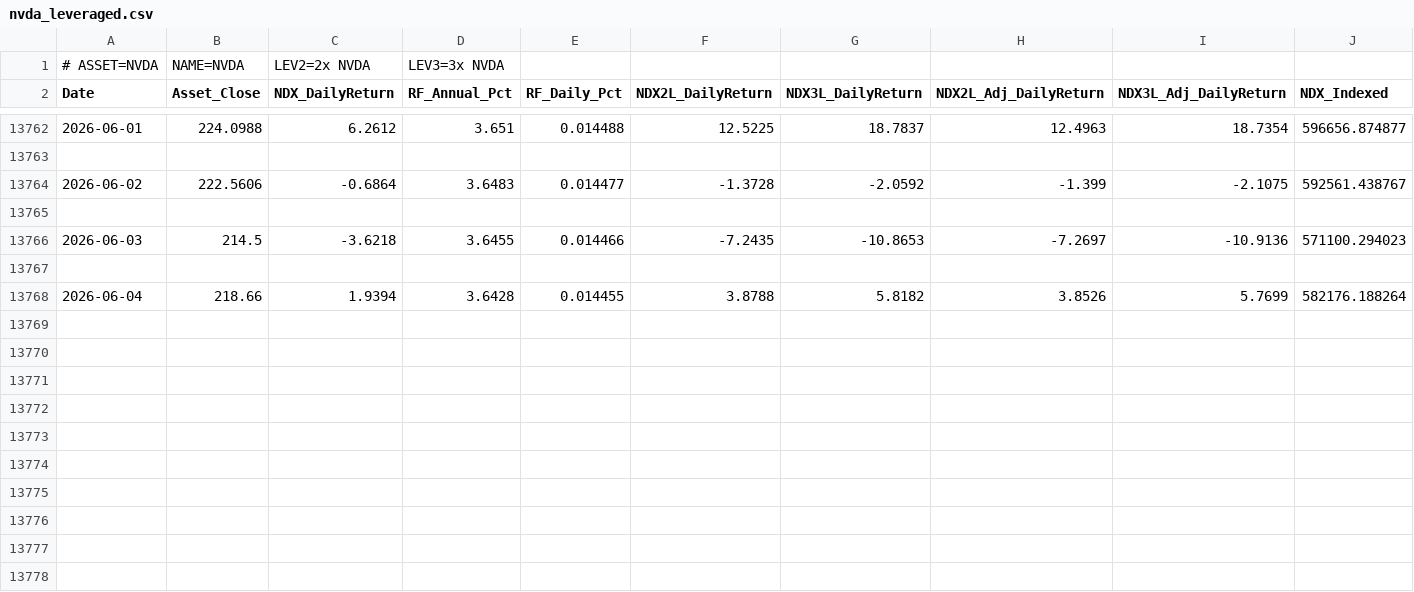
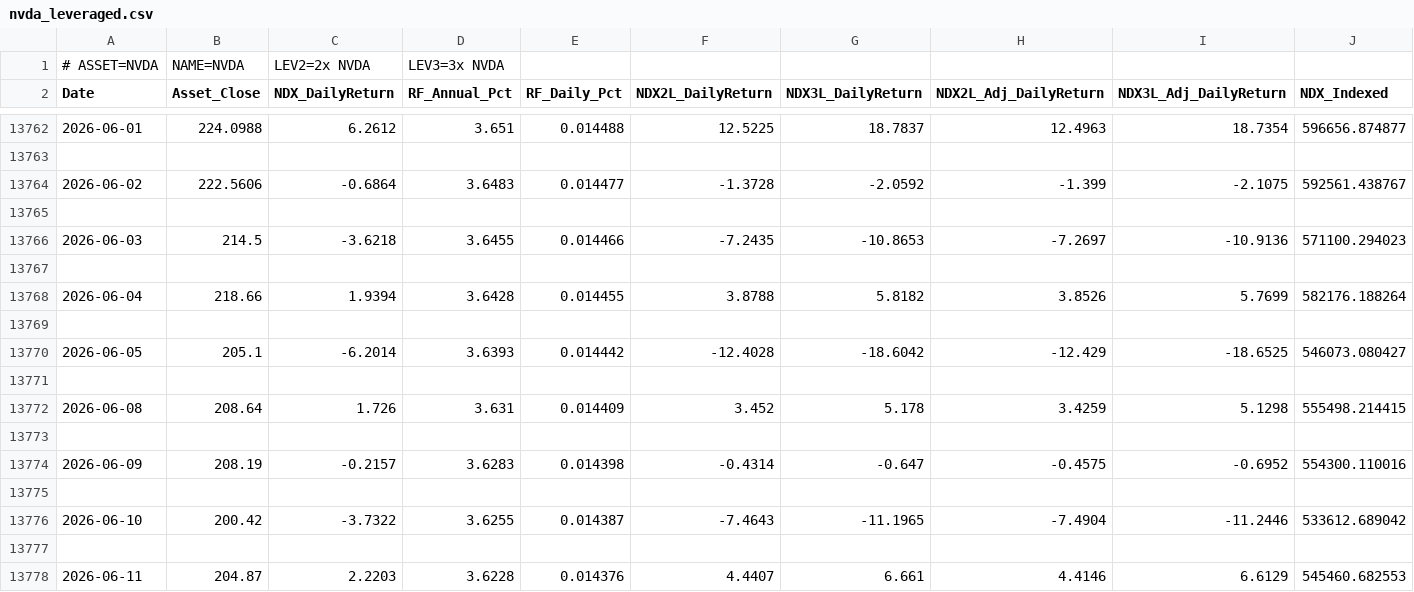
Before and after one commit to petahung/monte_carlo_sim, a CSV file: data/nvda_leveraged.csv, drawn as a sheet; only a part is shown, gaps mark what is left out; rows hold the shown columns only; the diff names each change by its address in the sheet, - before the commit and + after, or states it on an @@ line.

```diff
--- a/data/nvda_leveraged.csv
+++ b/data/nvda_leveraged.csv
+row 13769: (empty)
+row 13770: 2026-06-05 | 205.1 | -6.2014 | 3.6393 | 0.014442 | -12.4028 | -18.6042 | -12.429 | -18.6525 | 546073.080427
+row 13771: (empty)
+row 13772: 2026-06-08 | 208.64 | 1.726 | 3.631 | 0.014409 | 3.452 | 5.178 | 3.4259 | 5.1298 | 555498.214415
+row 13773: (empty)
+row 13774: 2026-06-09 | 208.19 | -0.2157 | 3.6283 | 0.014398 | -0.4314 | -0.647 | -0.4575 | -0.6952 | 554300.110016
+row 13775: (empty)
+row 13776: 2026-06-10 | 200.42 | -3.7322 | 3.6255 | 0.014387 | -7.4643 | -11.1965 | -7.4904 | -11.2446 | 533612.689042
+row 13777: (empty)
+row 13778: 2026-06-11 | 204.87 | 2.2203 | 3.6228 | 0.014376 | 4.4407 | 6.661 | 4.4146 | 6.6129 | 545460.682553
```
Also changed, not shown: data/btc-usd_leveraged.csv, data/ir0001_tw_leveraged.csv, 8 other files.
